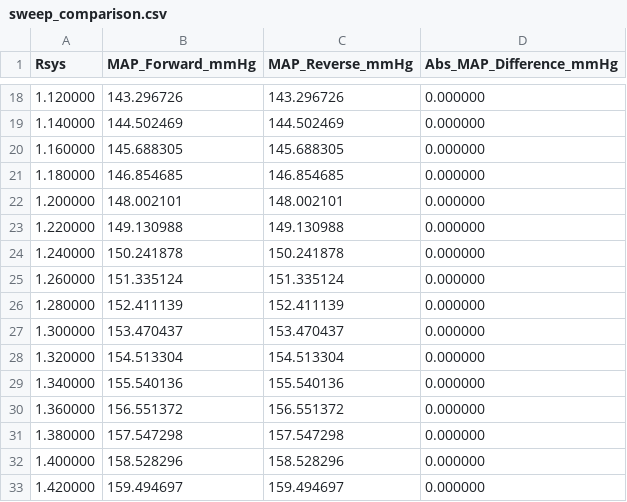
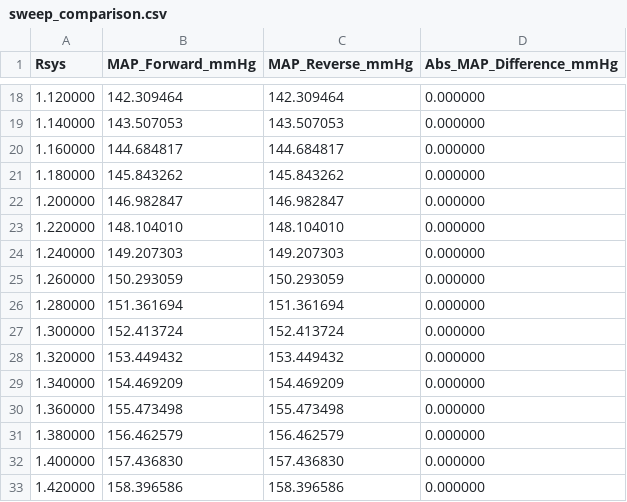
Before and after one commit to H123-lab/cardiovascular-multistability, a CSV file: results/processed/sweep_comparison.csv, drawn as a sheet; only a part is shown, gaps mark what is left out; the diff covers the shown part only.

```diff
--- a/results/processed/sweep_comparison.csv
+++ b/results/processed/sweep_comparison.csv
@@ -18,16 +18,16 @@ Rsys,MAP_Forward_mmHg,MAP_Reverse_mmHg,Abs_MAP_Difference_mmHg
-1.120000,143.296726,143.296726,0.000000
-1.140000,144.502469,144.502469,0.000000
-1.160000,145.688305,145.688305,0.000000
-1.180000,146.854685,146.854685,0.000000
-1.200000,148.002101,148.002101,0.000000
-1.220000,149.130988,149.130988,0.000000
-1.240000,150.241878,150.241878,0.000000
-1.260000,151.335124,151.335124,0.000000
-1.280000,152.411139,152.411139,0.000000
-1.300000,153.470437,153.470437,0.000000
-1.320000,154.513304,154.513304,0.000000
-1.340000,155.540136,155.540136,0.000000
-1.360000,156.551372,156.551372,0.000000
-1.380000,157.547298,157.547298,0.000000
-1.400000,158.528296,158.528296,0.000000
-1.420000,159.494697,159.494697,0.000000
+1.120000,142.309464,142.309464,0.000000
+1.140000,143.507053,143.507053,0.000000
+1.160000,144.684817,144.684817,0.000000
+1.180000,145.843262,145.843262,0.000000
+1.200000,146.982847,146.982847,0.000000
+1.220000,148.104010,148.104010,0.000000
+1.240000,149.207303,149.207303,0.000000
+1.260000,150.293059,150.293059,0.000000
+1.280000,151.361694,151.361694,0.000000
+1.300000,152.413724,152.413724,0.000000
+1.320000,153.449432,153.449432,0.000000
+1.340000,154.469209,154.469209,0.000000
+1.360000,155.473498,155.473498,0.000000
+1.380000,156.462579,156.462579,0.000000
+1.400000,157.436830,157.436830,0.000000
+1.420000,158.396586,158.396586,0.000000
```
Also changed, not shown: 90 edited cells elsewhere in this file, results/processed/coexistence_R140_summary.csv, results/processed/forward_sweep.csv, 1 other file.
